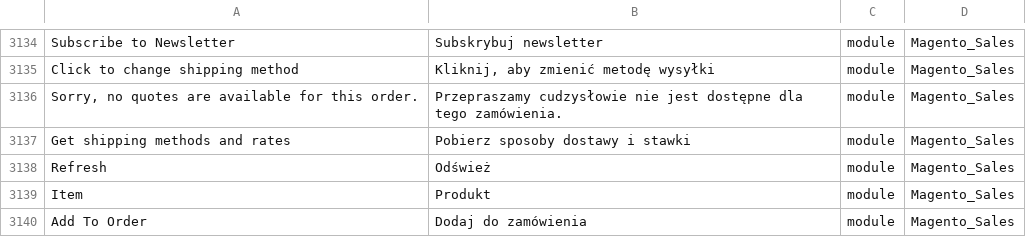
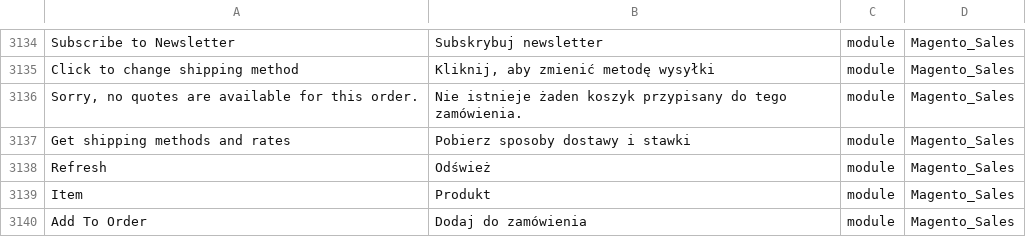
Before and after one commit to kkuzniar/language_pl_pl, a CSV file: pl_PL.csv, drawn as a sheet; only a part is shown, gaps mark what is left out; the diff names each change by its address in the sheet, - before the commit and + after, or states it on an @@ line.

Commit message:
Auto translate 25/04/2017 00:00:01

```diff
--- a/pl_PL.csv
+++ b/pl_PL.csv
-B3136: Przepraszamy cudzysłowie nie jest dostępne dla tego zamówienia.
+B3136: Nie istnieje żaden koszyk przypisany do tego zamówienia.
```
